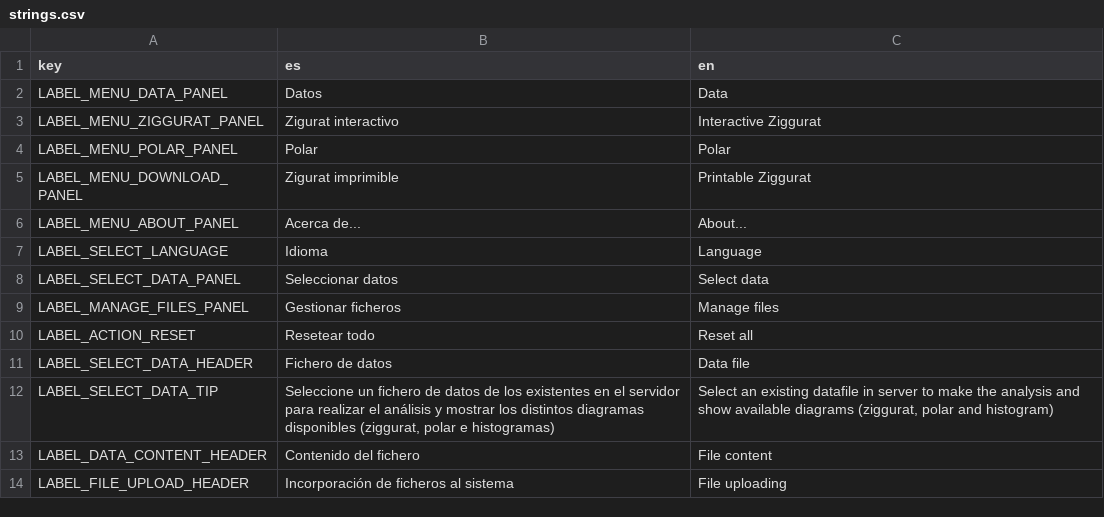
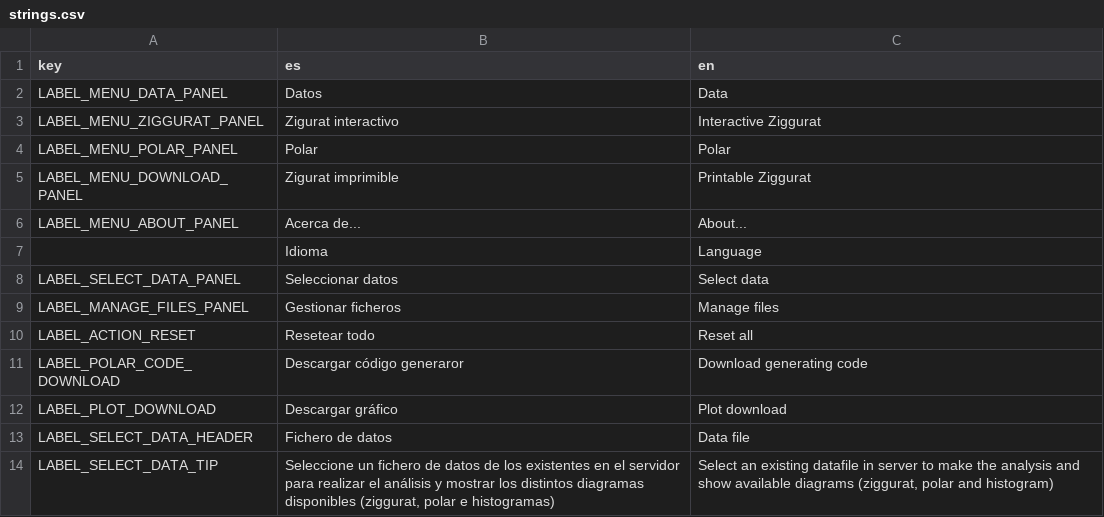
Before and after one commit to jgalgarra/bipartgraph2, a CSV file: resources/strings.csv, drawn as a sheet; only a part is shown; the shorter side is filled out with more unchanged rows.

Commit message:
Downlodable generating code in polar plot

```diff
--- a/resources/strings.csv
+++ b/resources/strings.csv
@@ -6,3 +6,3 @@ LABEL_MENU_DOWNLOAD_PANEL, "Zigurat imprimible", "Printable Ziggurat"
 LABEL_MENU_ABOUT_PANEL, "Acerca de...", "About..."
-LABEL_SELECT_LANGUAGE, "Idioma", "Language"
+, "Idioma", "Language"
 LABEL_SELECT_DATA_PANEL, "Seleccionar datos", "Select data"
@@ -10,2 +10,4 @@ LABEL_MANAGE_FILES_PANEL, "Gestionar ficheros", "Manage files"
 LABEL_ACTION_RESET, "Resetear todo", "Reset all"
+LABEL_POLAR_CODE_DOWNLOAD, "Descargar código generaror", "Download generating code"
+LABEL_PLOT_DOWNLOAD, "Descargar gráfico", "Plot download"
 LABEL_SELECT_DATA_HEADER, "Fichero de datos", "Data file"
```
Also changed, not shown: 11 other files.
